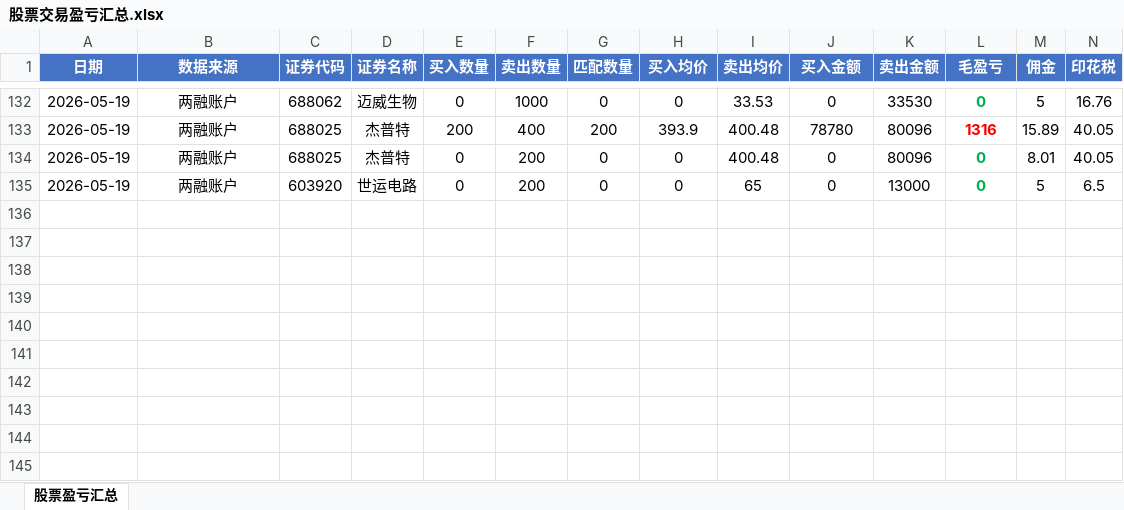
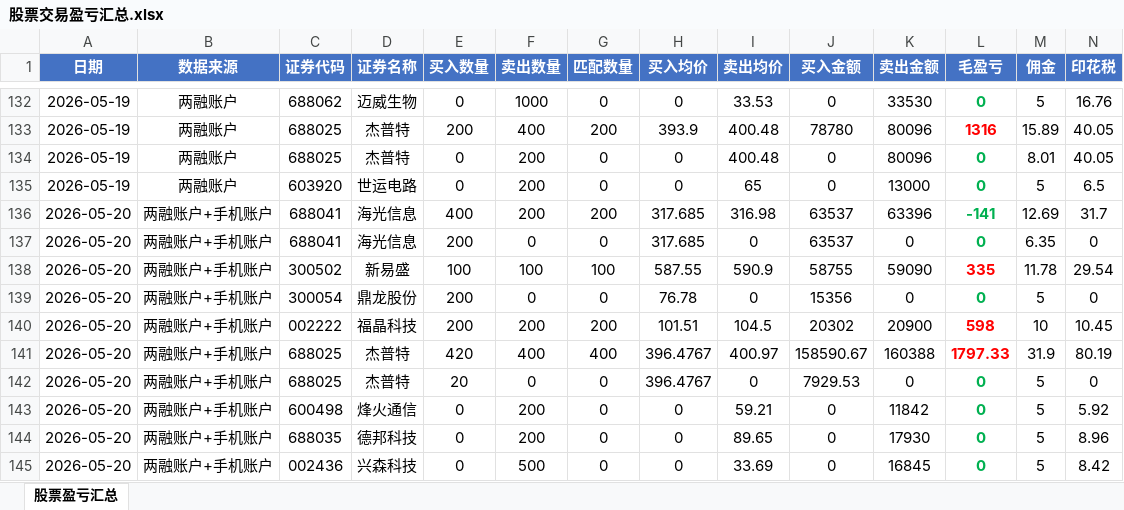
Before and after one commit to ooojedyooo/short-term-trading, an Excel workbook: 股票交易盈亏汇总.xlsx, sheet 股票盈亏汇总, drawn as a sheet; only a part is shown, gaps mark what is left out; values as stored, in another font and other column widths than the file's, no borders; rows hold the shown columns only; the diff names each change by its address in the sheet, - before the commit and + after, or states it on an @@ line.

```diff
--- a/股票交易盈亏汇总.xlsx (sheet 股票盈亏汇总)
+++ b/股票交易盈亏汇总.xlsx (sheet 股票盈亏汇总)
+row 136: 2026-05-20 | 两融账户+手机账户 | 688041 | 海光信息 | 400 | 200 | 200 | 317.685 | 316.98 | 63537 | 63396 | -141 | 12.69 | 31.7
+row 137: 2026-05-20 | 两融账户+手机账户 | 688041 | 海光信息 | 200 | 0 | 0 | 317.685 | 0 | 63537 | 0 | 0 | 6.35 | 0
+row 138: 2026-05-20 | 两融账户+手机账户 | 300502 | 新易盛 | 100 | 100 | 100 | 587.55 | 590.9 | 58755 | 59090 | 335 | 11.78 | 29.54
+row 139: 2026-05-20 | 两融账户+手机账户 | 300054 | 鼎龙股份 | 200 | 0 | 0 | 76.78 | 0 | 15356 | 0 | 0 | 5 | 0
+row 140: 2026-05-20 | 两融账户+手机账户 | 002222 | 福晶科技 | 200 | 200 | 200 | 101.51 | 104.5 | 20302 | 20900 | 598 | 10 | 10.45
+row 141: 2026-05-20 | 两融账户+手机账户 | 688025 | 杰普特 | 420 | 400 | 400 | 396.4767 | 400.97 | 158590.67 | 160388 | 1797.33 | 31.9 | 80.19
+row 142: 2026-05-20 | 两融账户+手机账户 | 688025 | 杰普特 | 20 | 0 | 0 | 396.4767 | 0 | 7929.53 | 0 | 0 | 5 | 0
+row 143: 2026-05-20 | 两融账户+手机账户 | 600498 | 烽火通信 | 0 | 200 | 0 | 0 | 59.21 | 0 | 11842 | 0 | 5 | 5.92
+row 144: 2026-05-20 | 两融账户+手机账户 | 688035 | 德邦科技 | 0 | 200 | 0 | 0 | 89.65 | 0 | 17930 | 0 | 5 | 8.96
+row 145: 2026-05-20 | 两融账户+手机账户 | 002436 | 兴森科技 | 0 | 500 | 0 | 0 | 33.69 | 0 | 16845 | 0 | 5 | 8.42
```
Also changed, not shown: 4 other files.
